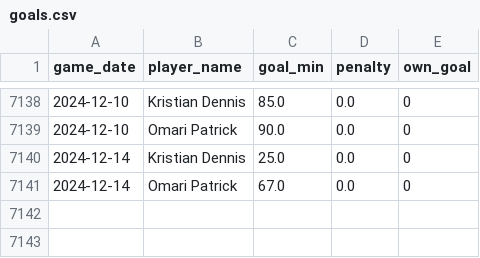
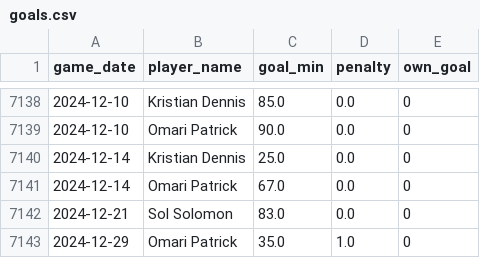
Before and after one commit to petebrown/pre-2023-data-prep, a CSV file: data/goals.csv, drawn as a sheet; only a part is shown, gaps mark what is left out.

```diff
--- a/data/goals.csv
+++ b/data/goals.csv
@@ -7141 +7141,3 @@ game_date,player_name,goal_min,penalty,own_goal
 2024-12-14,Omari Patrick,67.0,0.0,0
+2024-12-21,Sol Solomon,83.0,0.0,0
+2024-12-29,Omari Patrick,35.0,1.0,0
```
Also changed, not shown: data/red_cards.csv, data/results.csv, 4 other files.
